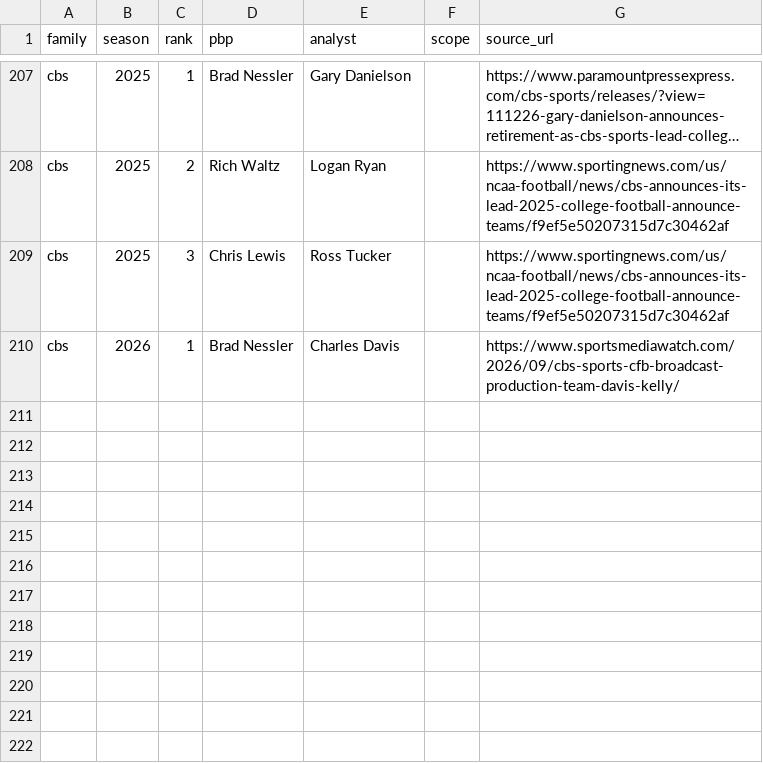
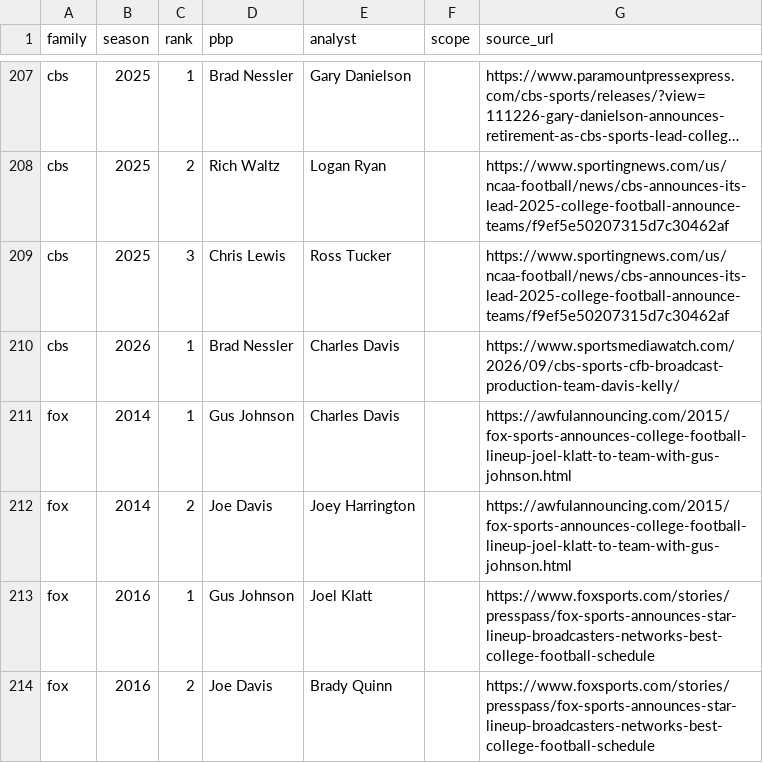
Before and after one commit to benboro/booth-review, a CSV file: data/reference/cfb_booth_ranks.csv, drawn as a sheet; only a part is shown, gaps mark what is left out; long unchanged cells end in ….

Commit message:
Add FOX 2014 and 2016 A/B booths from the 2015 and 2017 lineup pages that name the prior season's crews

```diff
--- a/data/reference/cfb_booth_ranks.csv
+++ b/data/reference/cfb_booth_ranks.csv
@@ -210 +210,5 @@ cbs,2025,3,Chris Lewis,Ross Tucker,,https://www.sportingnews.com/us/ncaa-footbal
 cbs,2026,1,Brad Nessler,Charles Davis,,https://www.sportsmediawatch.com/2026/09/cbs-sports-cfb-broadcast-production-team-davis-kelly/
+fox,2014,1,Gus Johnson,Charles Davis,,https://awfulannouncing.com/2015/fox-sports-announces-college-football-lineup-joel-klatt-to-team-with-gus-johnson.html
+fox,2014,2,Joe Davis,Joey Harrington,,https://awfulannouncing.com/2015/fox-sports-announces-college-football-lineup-joel-klatt-to-team-with-gus-johnson.html
+fox,2016,1,Gus Johnson,Joel Klatt,,https://www.foxsports.com/stories/presspass/fox-sports-announces-star-lineup-broadcasters-networks-best-college-football-schedule
+fox,2016,2,Joe Davis,Brady Quinn,,https://www.foxsports.com/stories/presspass/fox-sports-announces-star-lineup-broadcasters-networks-best-college-football-schedule
```
